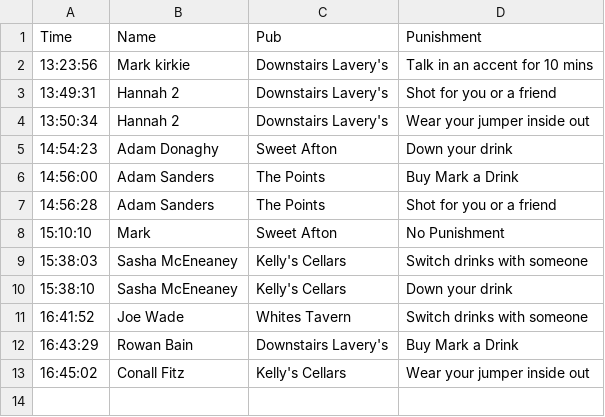
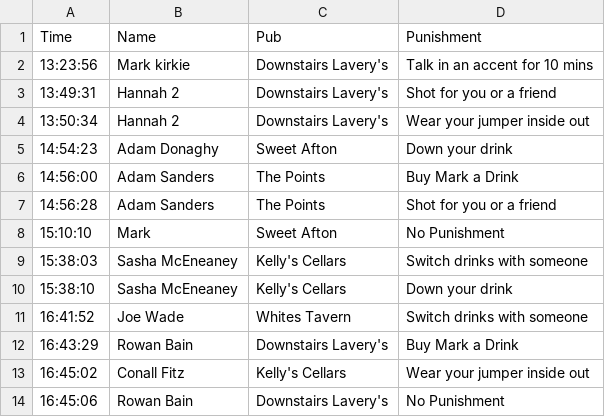
Before and after one commit to kirkpatrick8/pubcrawl, a CSV file: punishments.csv, drawn as a sheet.

Commit message:
Update punishments - 2024-11-23 16:45:07.637408

```diff
--- a/punishments.csv
+++ b/punishments.csv
@@ -13 +13,2 @@ Time,Name,Pub,Punishment
 16:45:02,Conall Fitz,Kelly's Cellars,Wear your jumper inside out
+16:45:06,Rowan Bain ,Downstairs Lavery's,No Punishment
```
